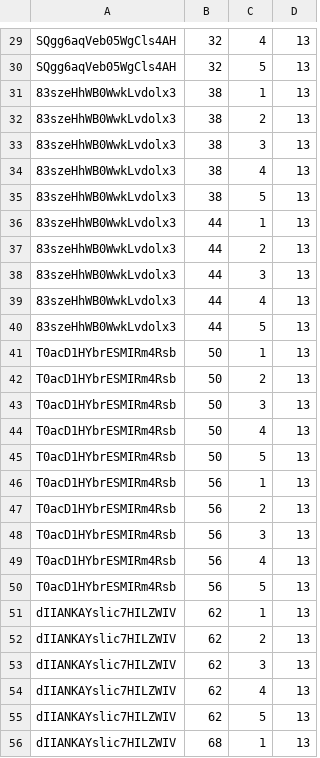
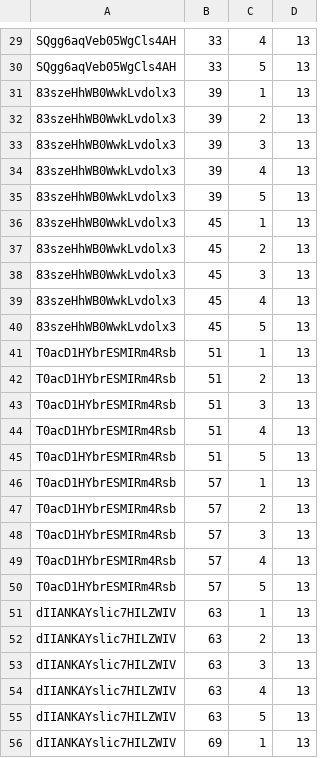
Before and after one commit to OpenLMIS/performance-testing, a CSV file: resources/firstapproval.csv, drawn as a sheet; only a part is shown, gaps mark what is left out; the diff covers the shown part only; the diff names each change by its address in the sheet, - before the commit and + after, or states it on an @@ line.

```diff
--- a/resources/firstapproval.csv
+++ b/resources/firstapproval.csv
-B29:B30: 32
+B29:B30: 33
-B31:B35: 38
+B31:B35: 39
-B36:B40: 44
+B36:B40: 45
-B41:B45: 50
+B41:B45: 51
-B46:B50: 56
+B46:B50: 57
-B51:B55: 62
+B51:B55: 63
-B56: 68
+B56: 69
```
Also changed, not shown: 122 edited cells elsewhere in this file, 3 other files.
